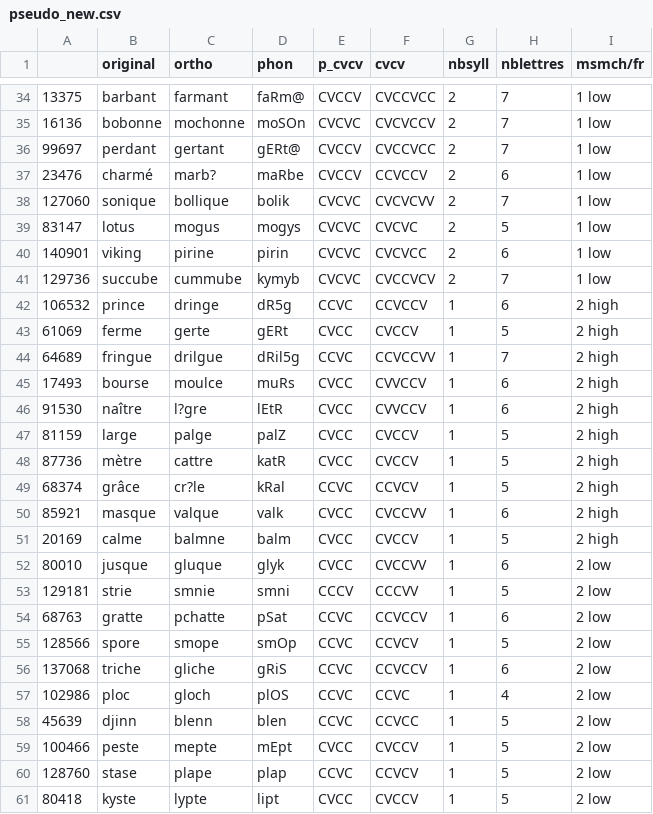
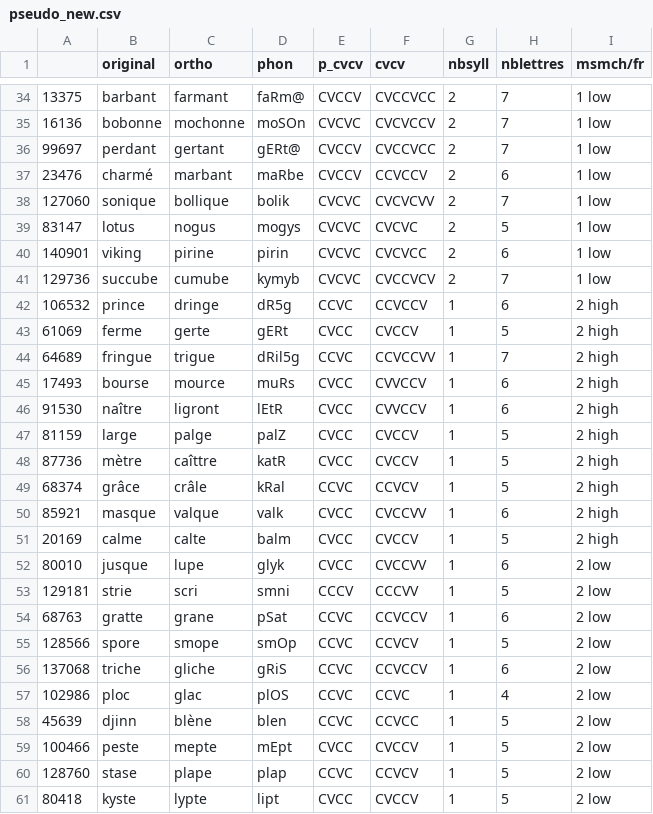
Before and after one commit to chrplr/LPC_2022, a CSV file: pseudo_new.csv, drawn as a sheet; only a part is shown, gaps mark what is left out; the diff covers the shown part only.

```diff
--- a/pseudo_new.csv
+++ b/pseudo_new.csv
@@ -37 +37 @@
-23476,charmé,marb?,maRbe,CVCCV,CCVCCV,2,6,1 low
+23476,"charmé","marbant","maRbe","CVCCV","CCVCCV",2,6,"1 low"
@@ -39 +39 @@
-83147,lotus,mogus,mogys,CVCVC,CVCVC,2,5,1 low
+83147,"lotus","nogus","mogys","CVCVC","CVCVC",2,5,"1 low"
@@ -41 +41 @@
-129736,succube,cummube,kymyb,CVCVC,CVCCVCV,2,7,1 low
+129736,"succube","cumube","kymyb","CVCVC","CVCCVCV",2,7,"1 low"
@@ -44,3 +44,3 @@
-64689,fringue,drilgue,dRil5g,CCVC,CCVCCVV,1,7,2 high
-17493,bourse,moulce,muRs,CVCC,CVVCCV,1,6,2 high
-91530,naître,l?gre,lEtR,CVCC,CVVCCV,1,6,2 high
+64689,"fringue","trigue","dRil5g","CCVC","CCVCCVV",1,7,"2 high"
+17493,"bourse","mource","muRs","CVCC","CVVCCV",1,6,"2 high"
+91530,"naître","ligront","lEtR","CVCC","CVVCCV",1,6,"2 high"
@@ -48,2 +48,2 @@
-87736,mètre,cattre,katR,CVCC,CVCCV,1,5,2 high
-68374,grâce,cr?le,kRal,CCVC,CCVCV,1,5,2 high
+87736,"mètre","caîttre","katR","CVCC","CVCCV",1,5,"2 high"
+68374,"grâce","crâle","kRal","CCVC","CCVCV",1,5,"2 high"
@@ -51,4 +51,4 @@
-20169,calme,balmne,balm,CVCC,CVCCV,1,5,2 high
-80010,jusque,gluque,glyk,CVCC,CVCCVV,1,6,2 low
-129181,strie,smnie,smni,CCCV,CCCVV,1,5,2 low
-68763,gratte,pchatte,pSat,CCVC,CCVCCV,1,6,2 low
+20169,"calme","calte","balm","CVCC","CVCCV",1,5,"2 high"
+80010,"jusque","lupe","glyk","CVCC","CVCCVV",1,6,"2 low"
+129181,"strie","scri","smni","CCCV","CCCVV",1,5,"2 low"
+68763,"gratte","grane","pSat","CCVC","CCVCCV",1,6,"2 low"
@@ -57,2 +57,2 @@
-102986,ploc,gloch,plOS,CCVC,CCVC,1,4,2 low
-45639,djinn,blenn,blen,CCVC,CCVCC,1,5,2 low
+102986,"ploc","glac","plOS","CCVC","CCVC",1,4,"2 low"
+45639,"djinn","blène","blen","CCVC","CCVCC",1,5,"2 low"
```
Also changed, not shown: 16 edited cells elsewhere in this file.
